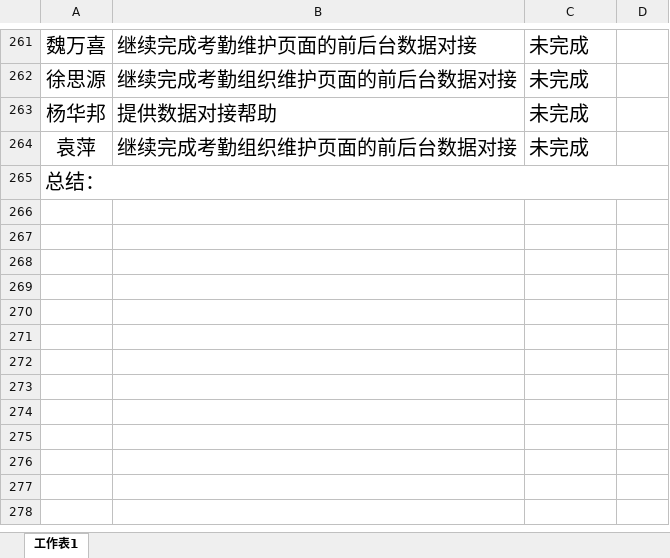
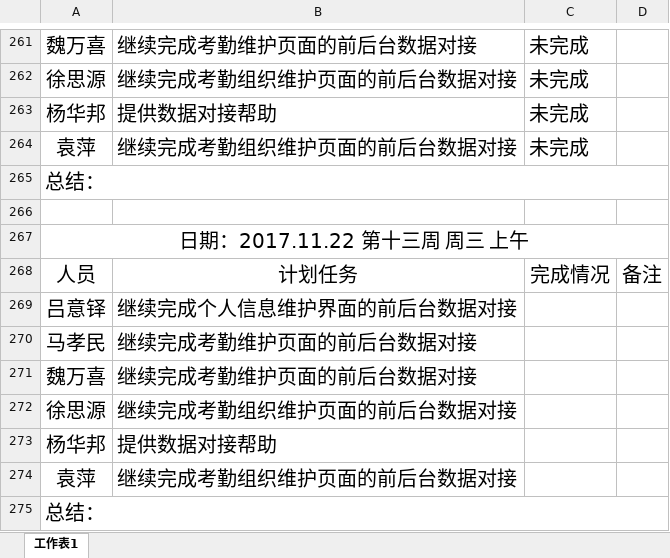
Before and after one commit to gdqysoft/fcsapp, an Excel workbook: 第一组（小马）/小组计划实施表.xlsx, sheet 工作表1, drawn as a sheet; only a part is shown, gaps mark what is left out; values as stored, in another font and other column widths than the file's, no borders; the diff names each change by its address in the sheet, - before the commit and + after, or states it on an @@ line.

Commit message:
update

```diff
--- a/第一组（小马）/小组计划实施表.xlsx (sheet 工作表1)
+++ b/第一组（小马）/小组计划实施表.xlsx (sheet 工作表1)
+row 266: (empty)
+row 267: 日期：2017.11.22 第十三周 周三 上午
+row 268: 人员 | 计划任务 | 完成情况 | 备注
+row 269: 吕意铎 | 继续完成个人信息维护界面的前后台数据对接
+row 270: 马孝民 | 继续完成考勤维护页面的前后台数据对接
+row 271: 魏万喜 | 继续完成考勤维护页面的前后台数据对接
+row 272: 徐思源 | 继续完成考勤组织维护页面的前后台数据对接
+row 273: 杨华邦 | 提供数据对接帮助
+row 274: 袁萍 | 继续完成考勤组织维护页面的前后台数据对接
+row 275: 总结：
```
